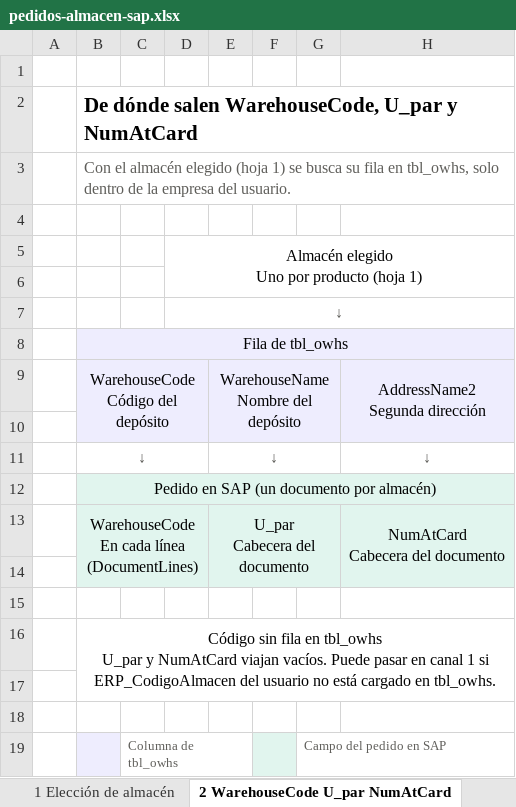
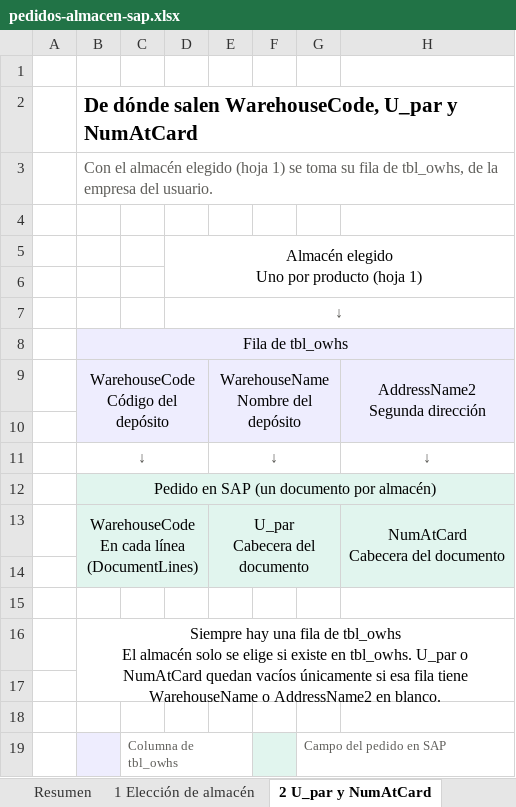
Before and after one commit to MorteiraGuarani/comercia_back, an Excel workbook: docs/pedidos-almacen-sap.xlsx, sheet 2 U_par y NumAtCard, drawn as a sheet; values as stored, in another font and other column widths than the file's, no borders; ↵ is a line break in a cell; the diff names each change by its address in the sheet, - before the commit and + after, or states it on an @@ line.

Commit message:
fix(pedidos): restringir almacenes SAP por sucursal y canal

```diff
--- a/docs/pedidos-almacen-sap.xlsx (sheet 2 U_par y NumAtCard)
+++ b/docs/pedidos-almacen-sap.xlsx (sheet 2 U_par y NumAtCard)
-sheet tab: 2 WarehouseCode U_par NumAtCard
+sheet tab: 2 U_par y NumAtCard
+sheet tab: Resumen
-B3: …1) se busca su fila en tbl_owhs, solo dentro de la…
+B3: …1) se toma su fila de tbl_owhs, de la…
-B16: Código sin fila en tbl_owhs ↵ U_par y NumAtCard viajan vacíos. Puede pasar en canal 1 si ERP_CodigoAlmacen del usuario no está cargado en tbl_owhs.
+B16: Siempre hay una fila de tbl_owhs ↵ El almacén solo se elige si existe en tbl_owhs. U_par o NumAtCard quedan vacíos únicamente si esa fila tiene WarehouseName o AddressName2 en blanco.
```
Also changed, not shown: sheet 3 Paso a paso, sheet 1 Elección de almacén, other sheet tabs, 5 other files.
